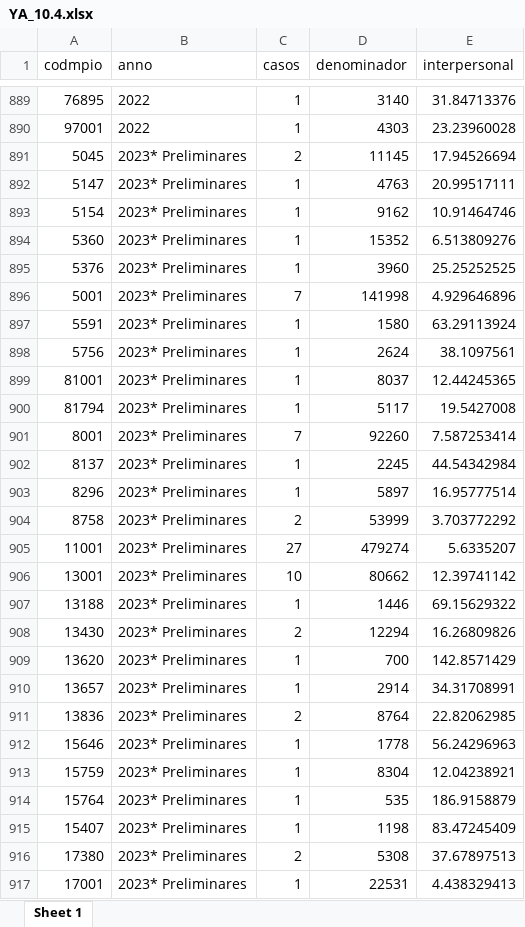
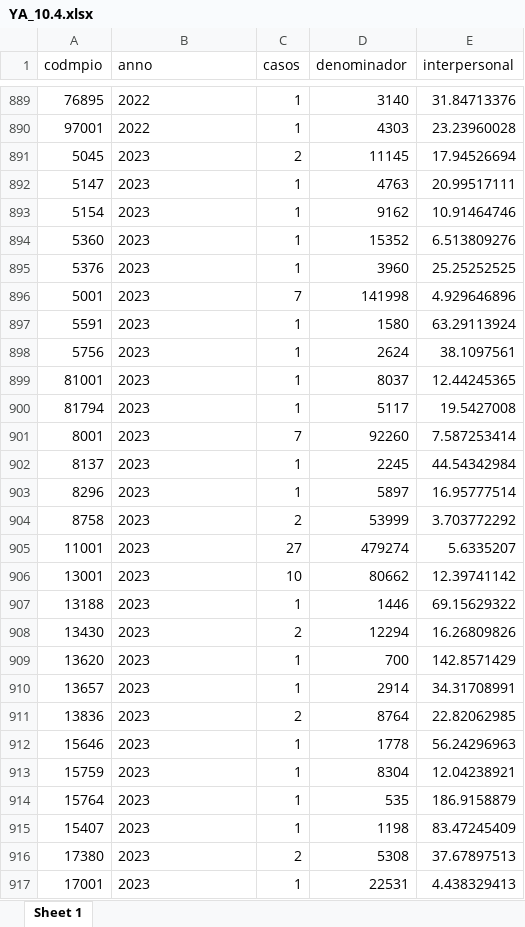
Before and after one commit to dfmendivelso10/Ninez-YA, an Excel workbook: 03_Process/YA_10.4.xlsx, sheet Sheet 1, drawn as a sheet; only a part is shown, gaps mark what is left out; values as stored, in another font and other column widths than the file's, no borders; the diff covers the shown part only; the diff names each change by its address in the sheet, - before the commit and + after, or states it on an @@ line.

```diff
--- a/03_Process/YA_10.4.xlsx (sheet Sheet 1)
+++ b/03_Process/YA_10.4.xlsx (sheet Sheet 1)
-B891:B917 (anno): 2023* Preliminares
+B891:B917 (anno): 2023
```
Also changed, not shown: 62 edited cells elsewhere in this sheet, 03_Process/YA_10.1.xlsx, 03_Process/YA_10.2.xlsx, 7 other files.
